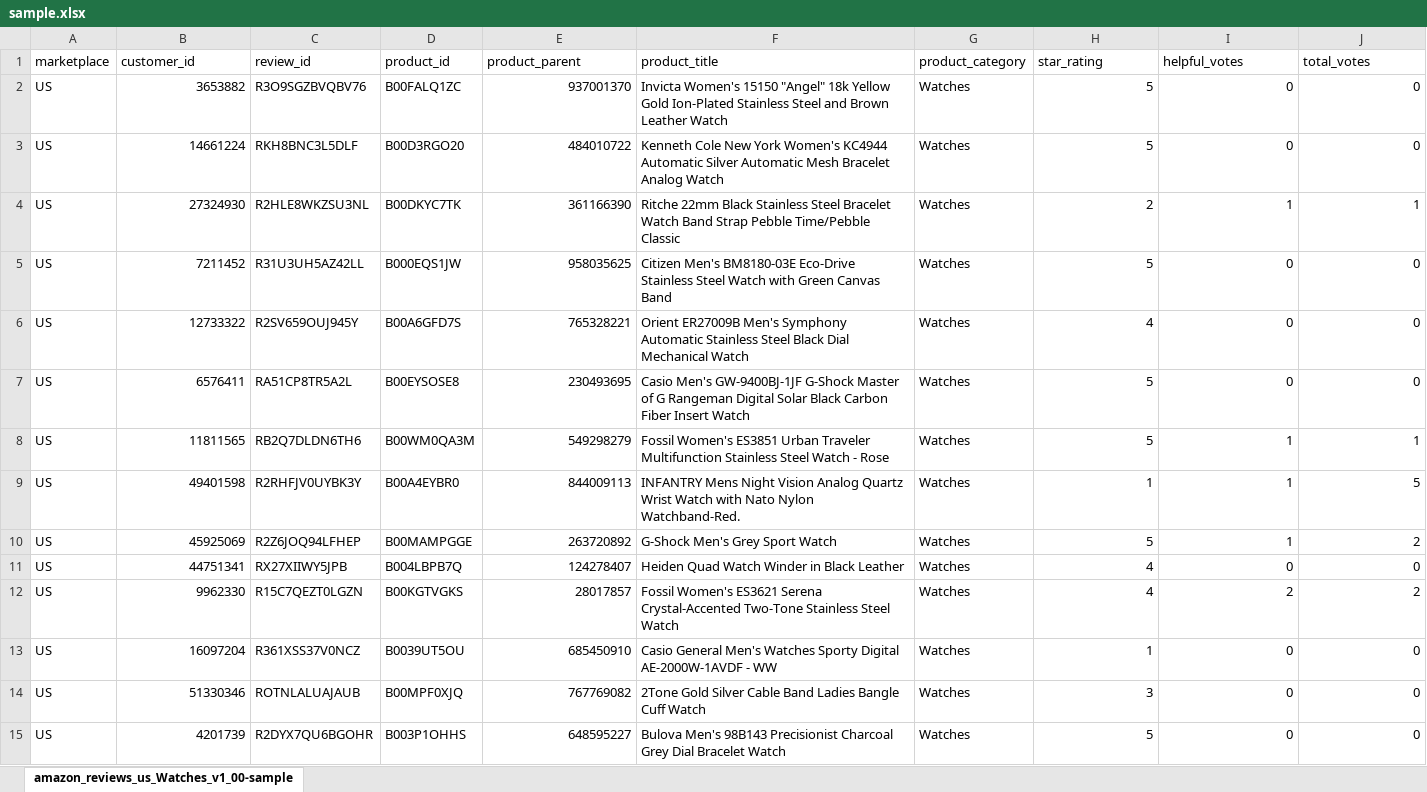
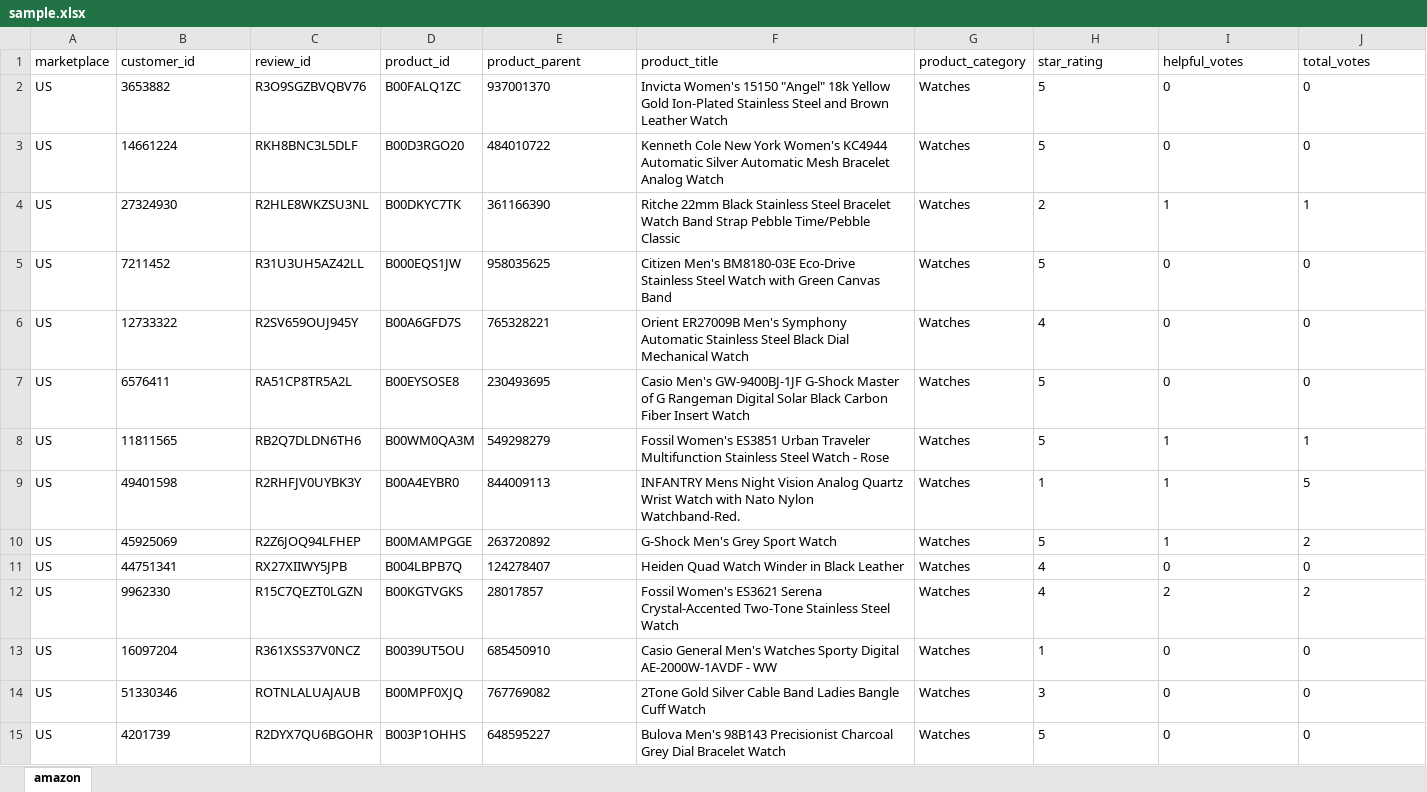
Before and after one commit to Jhoope11/excelChecker, an Excel workbook: sample.xlsx, sheet amazon, drawn as a sheet; only a part is shown; values as stored, in another font and other column widths than the file's, no borders; the diff covers the shown part only; the diff names each change by its address in the sheet, - before the commit and + after, or states it on an @@ line.

```diff
--- a/sample.xlsx (sheet amazon)
+++ b/sample.xlsx (sheet amazon)
-sheet tab: amazon_reviews_us_Watches_v1_00-sample
+sheet tab: amazon
-B2:B15 alignment: right
+B2:B15 alignment: left
-E2:E15 alignment: right
+E2:E15 alignment: left
-H2:J15 alignment: right
+H2:J15 alignment: left
```
Also changed, not shown: cell formats elsewhere in this sheet, 1 other file.
